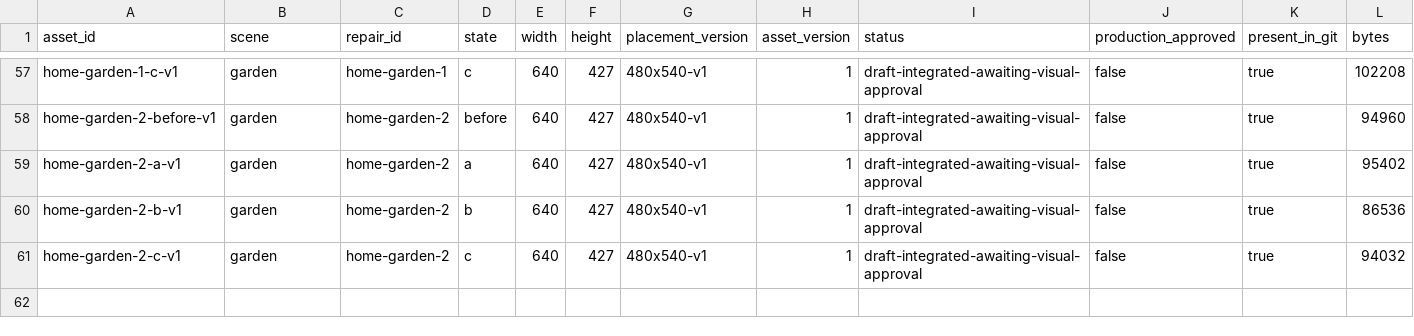
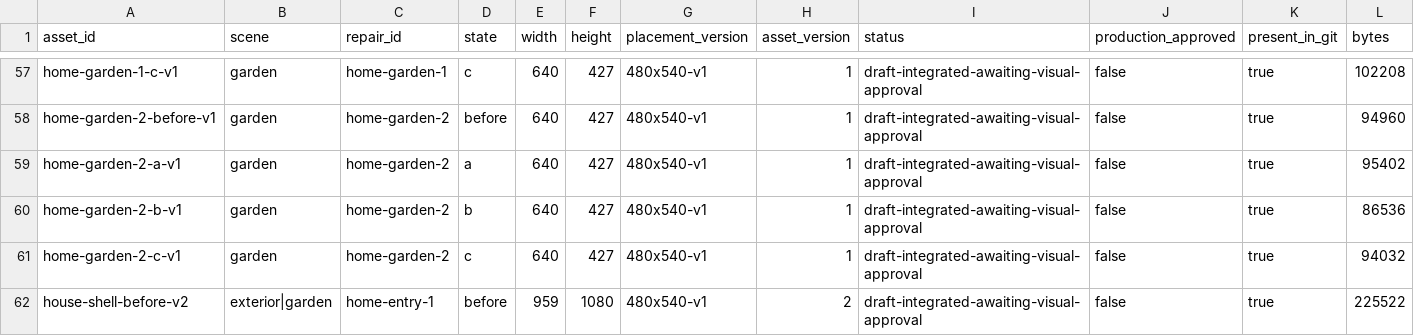
Before and after one commit to stusaurus/zurash-app, a CSV file: docs/design/house-art-registry-v7.csv, drawn as a sheet; only a part is shown, gaps mark what is left out; rows hold the shown columns only; the diff names each change by its address in the sheet, - before the commit and + after, or states it on an @@ line.

```diff
--- a/docs/design/house-art-registry-v7.csv
+++ b/docs/design/house-art-registry-v7.csv
+row 62: house-shell-before-v2 | exterior|garden | home-entry-1 | before | 959 | 1080 | 480x540-v1 | 2 | draft-integrated-awaiting-visual-approval | false | true | 225522
```
Also changed, not shown: 20 other files.
